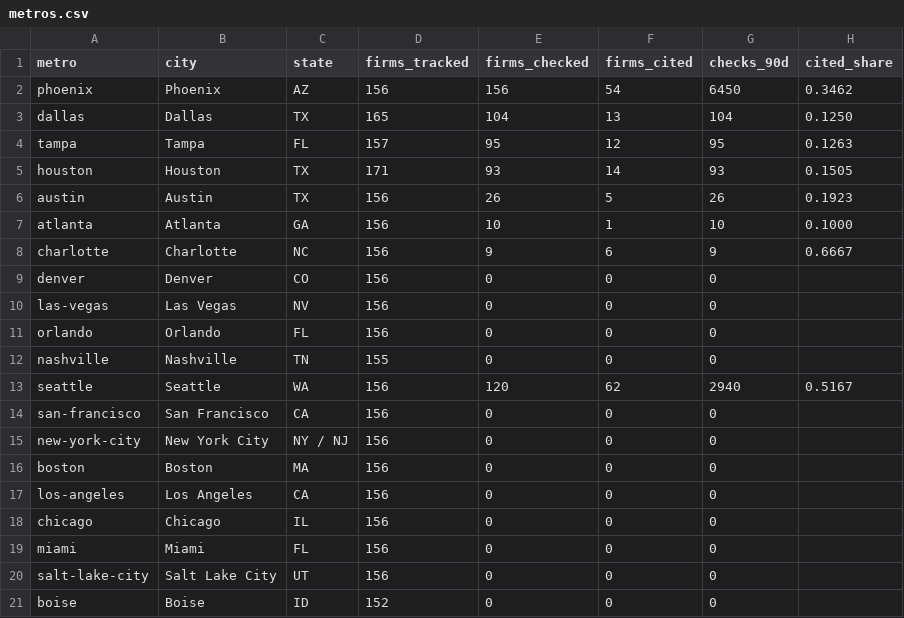
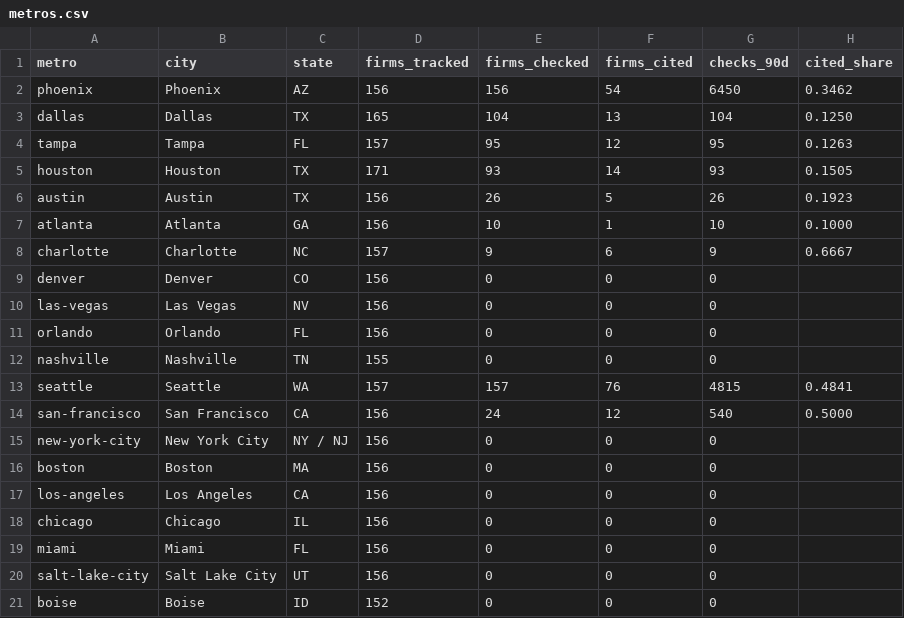
Before and after one commit to PressGEO/local-ai-visibility-benchmark, a CSV file: latest/metros.csv, drawn as a sheet.

Commit message:
Weekly benchmark update 2026-11-02

```diff
--- a/latest/metros.csv
+++ b/latest/metros.csv
@@ -7,3 +7,3 @@ austin,Austin,TX,156,26,5,26,0.1923
 atlanta,Atlanta,GA,156,10,1,10,0.1000
-charlotte,Charlotte,NC,156,9,6,9,0.6667
+charlotte,Charlotte,NC,157,9,6,9,0.6667
 denver,Denver,CO,156,0,0,0,
@@ -12,4 +12,4 @@ orlando,Orlando,FL,156,0,0,0,
 nashville,Nashville,TN,155,0,0,0,
-seattle,Seattle,WA,156,120,62,2940,0.5167
-san-francisco,San Francisco,CA,156,0,0,0,
+seattle,Seattle,WA,157,157,76,4815,0.4841
+san-francisco,San Francisco,CA,156,24,12,540,0.5000
 new-york-city,New York City,NY / NJ,156,0,0,0,
```
